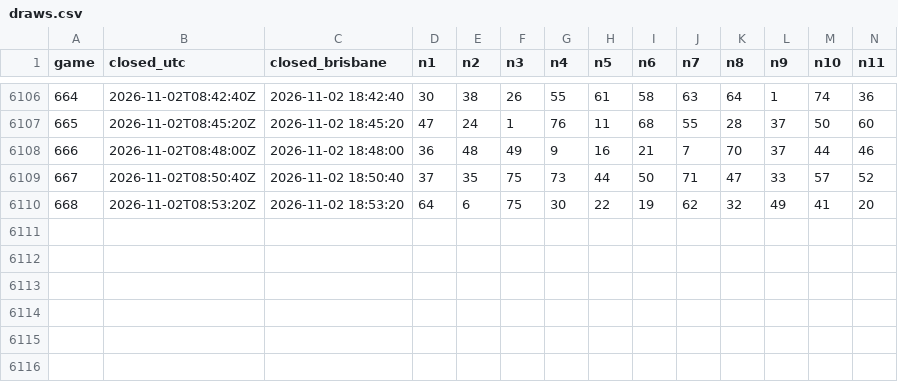
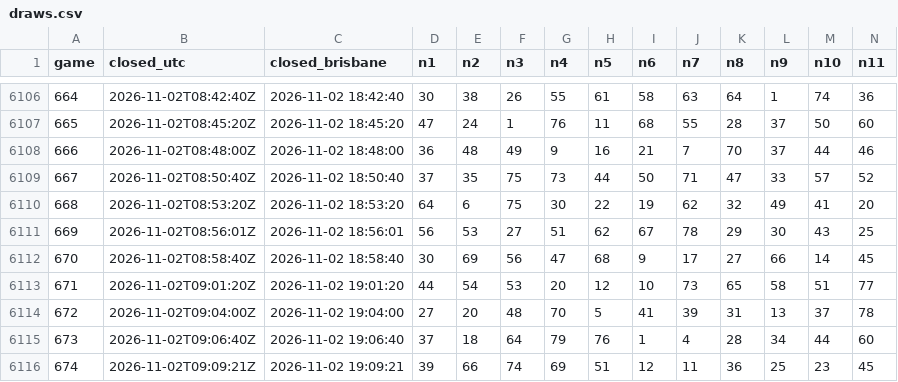
Before and after one commit to daryl01777-stack/keno-data, a CSV file: draws.csv, drawn as a sheet; only a part is shown, gaps mark what is left out; rows hold the shown columns only; the diff names each change by its address in the sheet, - before the commit and + after, or states it on an @@ line.

Commit message:
sync to game 674

```diff
--- a/draws.csv
+++ b/draws.csv
+row 6111: 669 | 2026-11-02T08:56:01Z | 2026-11-02 18:56:01 | 56 | 53 | 27 | 51 | 62 | 67 | 78 | 29 | 30 | 43 | 25
+row 6112: 670 | 2026-11-02T08:58:40Z | 2026-11-02 18:58:40 | 30 | 69 | 56 | 47 | 68 | 9 | 17 | 27 | 66 | 14 | 45
+row 6113: 671 | 2026-11-02T09:01:20Z | 2026-11-02 19:01:20 | 44 | 54 | 53 | 20 | 12 | 10 | 73 | 65 | 58 | 51 | 77
+row 6114: 672 | 2026-11-02T09:04:00Z | 2026-11-02 19:04:00 | 27 | 20 | 48 | 70 | 5 | 41 | 39 | 31 | 13 | 37 | 78
+row 6115: 673 | 2026-11-02T09:06:40Z | 2026-11-02 19:06:40 | 37 | 18 | 64 | 79 | 76 | 1 | 4 | 28 | 34 | 44 | 60
+row 6116: 674 | 2026-11-02T09:09:21Z | 2026-11-02 19:09:21 | 39 | 66 | 74 | 69 | 51 | 12 | 11 | 36 | 25 | 23 | 45
```
